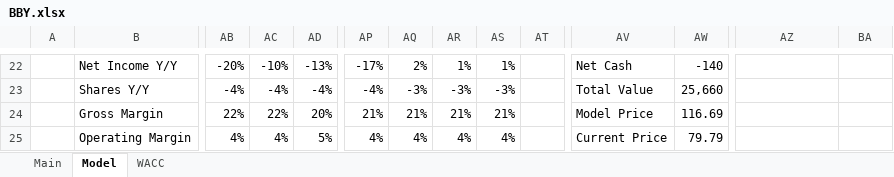
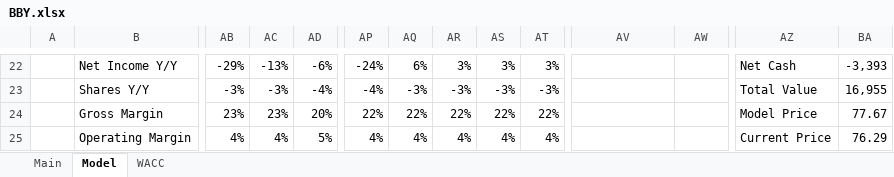
Before and after one commit to billysheldon/models, an Excel workbook: BBY.xlsx, sheet Model, drawn as a sheet; only a part is shown, gaps mark what is left out; values as stored, in another font and other column widths than the file's, no borders; charts and pictures and conditional formats not drawn; the diff covers the shown part only; the diff names each change by its address in the sheet, - before the commit and + after, or states it on an @@ line.

```diff
--- a/BBY.xlsx (sheet Model)
+++ b/BBY.xlsx (sheet Model)
-AB22: -20%
+AB22: -29%
-AC22: -10%
+AC22: -13%
-AD22: -13%
+AD22: -6%
-AP22: -17%
+AP22: -24%
-AQ22: 2%
+AQ22: 6%
-AR22: 1%
+AR22: 3%
-AS22: 1%
+AS22: 3%
-AT22: (empty)
+AT22: 3%
-AV22: Net Cash
+AV22: (empty)
-AW22: -140
+AW22: (empty)
-AZ22: (empty)
+AZ22: Net Cash
-BA22: (empty)
+BA22: -3,393
-AB23: -4%
+AB23: -3%
-AC23: -4%
+AC23: -3%
-AT23: (empty)
+AT23: -3%
-AV23: Total Value
+AV23: (empty)
-AW23: 25,660
+AW23: (empty)
-AZ23: (empty)
+AZ23: Total Value
-BA23: (empty)
+BA23: 16,955
-AB24: 22%
+AB24: 23%
-AC24: 22%
+AC24: 23%
-AP24: 21%
+AP24: 22%
-AQ24: 21%
+AQ24: 22%
-AR24: 21%
+AR24: 22%
-AS24: 21%
+AS24: 22%
-AT24: (empty)
+AT24: 22%
-AV24: Model Price
+AV24: (empty)
-AW24: 116.69
+AW24: (empty)
-AZ24: (empty)
+AZ24: Model Price
-BA24: (empty)
+BA24: 77.67
-AT25: (empty)
+AT25: 4%
-AV25: Current Price
+AV25: (empty)
-AW25: 79.79
+AW25: (empty)
-AZ25: (empty)
+AZ25: Current Price
-BA25: (empty)
+BA25: 76.29
```
Also changed, not shown: 300 edited cells elsewhere in this sheet, sheet WACC, sheet Main, formulas that keep their value, charts or pictures.
